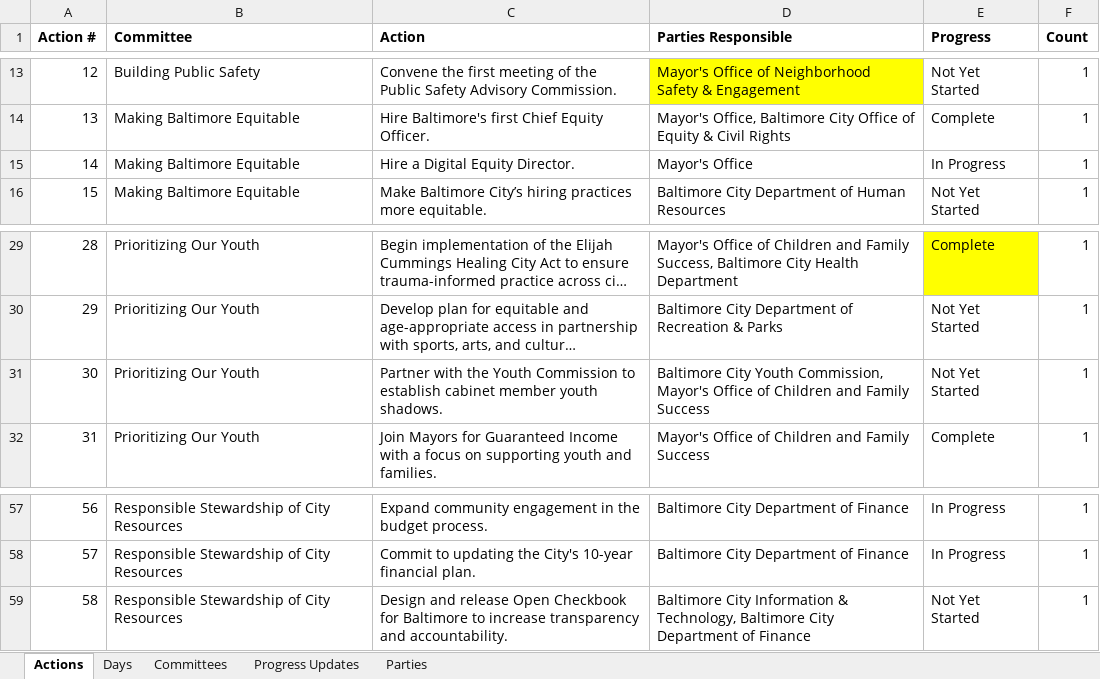
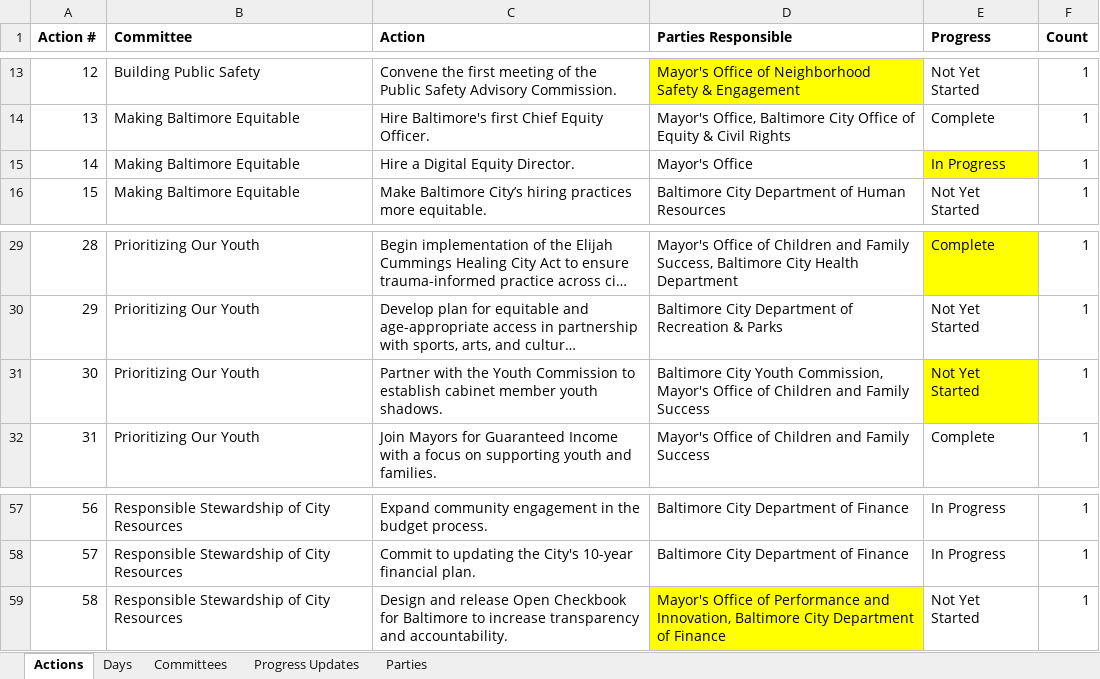
Before and after one commit to city-of-baltimore/transition-agenda, an Excel workbook: data/100 Day Tracker Data.xlsx, sheet Actions, drawn as a sheet; only a part is shown, gaps mark what is left out; long unchanged cells end in …; values as stored, in another font and other column widths than the file's, no borders; charts and pictures not drawn; the diff names each change by its address in the sheet, - before the commit and + after, or states it on an @@ line.

Commit message:
Updating data

```diff
--- a/data/100 Day Tracker Data.xlsx (sheet Actions)
+++ b/data/100 Day Tracker Data.xlsx (sheet Actions)
-E15 fill: none
+E15 fill: #FFFF00
-E31 fill: none
+E31 fill: #FFFF00
-D59 (Parties Responsible): Baltimore City Information & Technology, Baltimore City…
+D59 (Parties Responsible): Mayor's Office of Performance and Innovation, Baltimore City…
-D59 fill: none
+D59 fill: #FFFF00
```
Also changed, not shown: charts or pictures, 1 other file.
